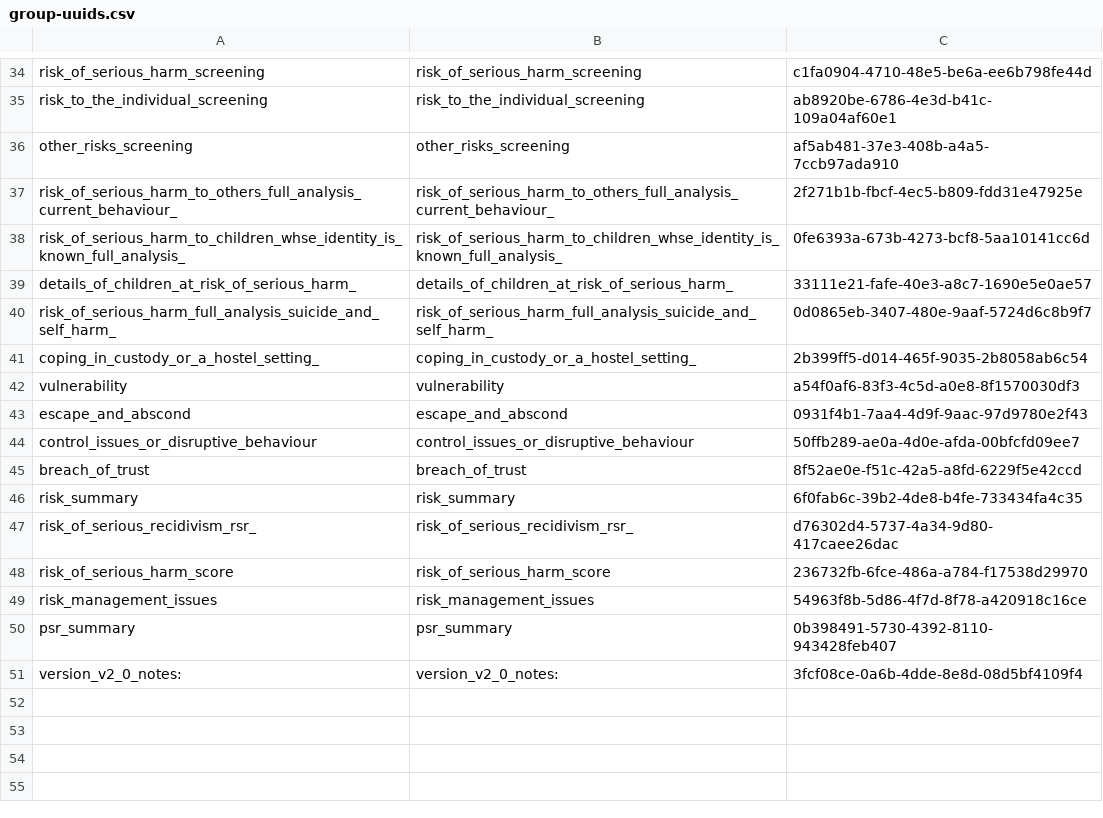
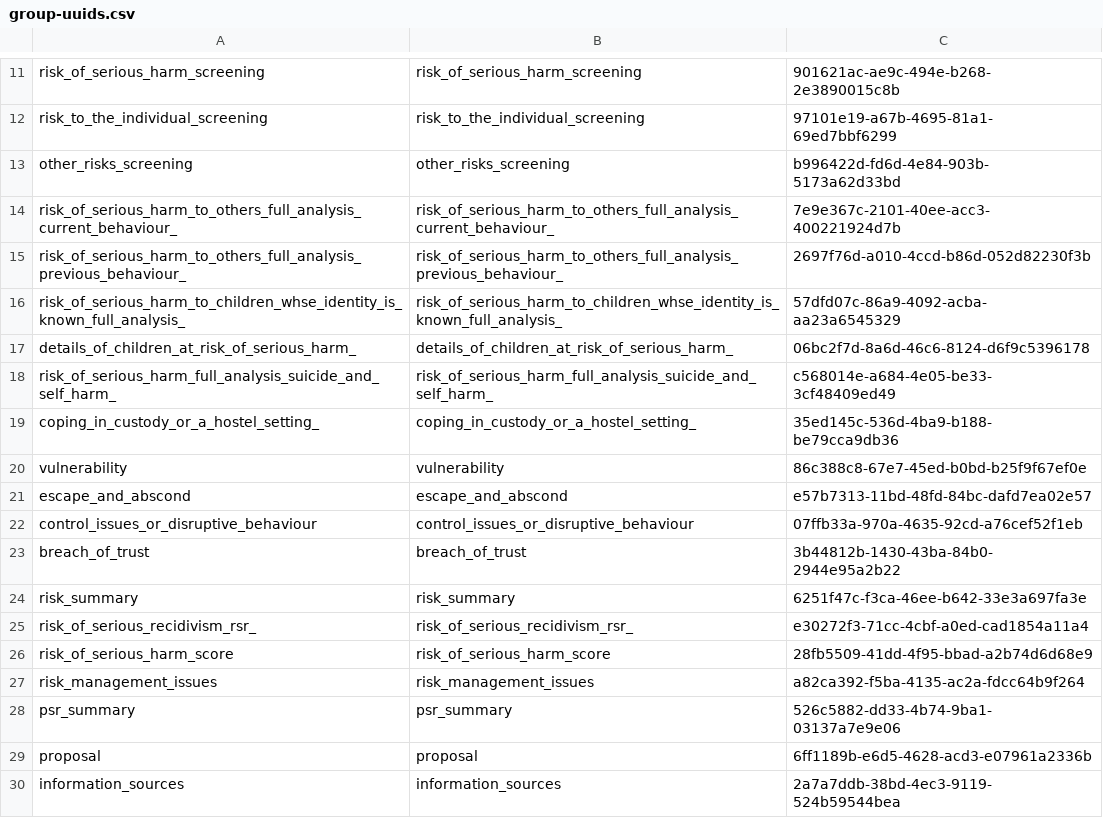
Before and after one commit to ministryofjustice/hmpps-assessments-api, a CSV file: psr/data/group-uuids.csv, drawn as a sheet; only a part is shown, gaps mark what is left out; removed rows and columns are numbered as before the commit, all else as after; the diff covers the shown part only; the diff names each change by its address in the sheet, - before the commit and + after, or states it on an @@ line.

```diff
--- a/psr/data/group-uuids.csv
+++ b/psr/data/group-uuids.csv
-C11: c1fa0904-4710-48e5-be6a-ee6b798fe44d
+C11: 901621ac-ae9c-494e-b268-2e3890015c8b
-C12: ab8920be-6786-4e3d-b41c-109a04af60e1
+C12: 97101e19-a67b-4695-81a1-69ed7bbf6299
-C13: af5ab481-37e3-408b-a4a5-7ccb97ada910
+C13: b996422d-fd6d-4e84-903b-5173a62d33bd
-C14: 2f271b1b-fbcf-4ec5-b809-fdd31e47925e
+C14: 7e9e367c-2101-40ee-acc3-400221924d7b
+row 15: risk_of_serious_harm_to_others_full_analysis_previous_behaviour_ | risk_of_serious_harm_to_others_full_analysis_previous_behaviour_ | 2697f76d-a010-4ccd-b86d-052d82230f3b
-C16: 0fe6393a-673b-4273-bcf8-5aa10141cc6d
+C16: 57dfd07c-86a9-4092-acba-aa23a6545329
-C17: 33111e21-fafe-40e3-a8c7-1690e5e0ae57
+C17: 06bc2f7d-8a6d-46c6-8124-d6f9c5396178
-C18: 0d0865eb-3407-480e-9aaf-5724d6c8b9f7
+C18: c568014e-a684-4e05-be33-3cf48409ed49
-C19: 2b399ff5-d014-465f-9035-2b8058ab6c54
+C19: 35ed145c-536d-4ba9-b188-be79cca9db36
-C20: a54f0af6-83f3-4c5d-a0e8-8f1570030df3
+C20: 86c388c8-67e7-45ed-b0bd-b25f9f67ef0e
-C21: 0931f4b1-7aa4-4d9f-9aac-97d9780e2f43
+C21: e57b7313-11bd-48fd-84bc-dafd7ea02e57
-C22: 50ffb289-ae0a-4d0e-afda-00bfcfd09ee7
+C22: 07ffb33a-970a-4635-92cd-a76cef52f1eb
-C23: 8f52ae0e-f51c-42a5-a8fd-6229f5e42ccd
+C23: 3b44812b-1430-43ba-84b0-2944e95a2b22
-C24: 6f0fab6c-39b2-4de8-b4fe-733434fa4c35
+C24: 6251f47c-f3ca-46ee-b642-33e3a697fa3e
-C25: d76302d4-5737-4a34-9d80-417caee26dac
+C25: e30272f3-71cc-4cbf-a0ed-cad1854a11a4
-C26: 236732fb-6fce-486a-a784-f17538d29970
+C26: 28fb5509-41dd-4f95-bbad-a2b74d6d68e9
-C27: 54963f8b-5d86-4f7d-8f78-a420918c16ce
+C27: a82ca392-f5ba-4135-ac2a-fdcc64b9f264
-C28: 0b398491-5730-4392-8110-943428feb407
+C28: 526c5882-dd33-4b74-9ba1-03137a7e9e06
-row 51: version_v2_0_notes: | version_v2_0_notes: | 3fcf08ce-0a6b-4dde-8e8d-08d5bf4109f4
+row 29: proposal | proposal | 6ff1189b-e6d5-4628-acd3-e07961a2336b
+row 30: information_sources | information_sources | 2a7a7ddb-38bd-4ec3-9119-524b59544bea
```
Also changed, not shown: 23 removed rows and 10 edited cells elsewhere in this file, psr/data/answer-schema-group-uuids.csv, 7 other files.
